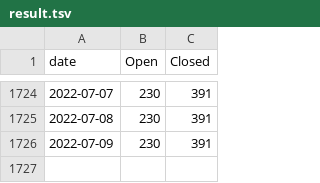
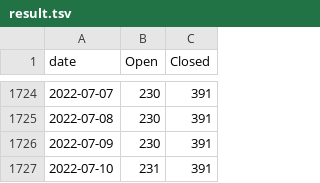
Before and after one commit to maemo-leste/bugtracker, a TSV file: result.tsv, drawn as a sheet; only a part is shown, gaps mark what is left out; the diff names each change by its address in the sheet, - before the commit and + after, or states it on an @@ line.

```diff
--- a/result.tsv
+++ b/result.tsv
+row 1727: 2022-07-10 | 231 | 391
```
Also changed, not shown: 1 other file.
